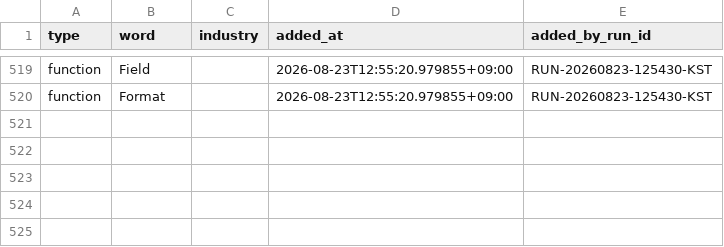
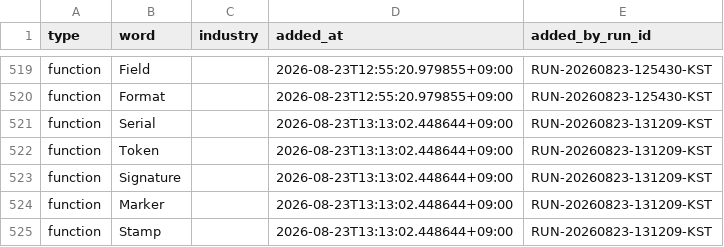
Before and after one commit to h0912w/SAAS_WORDS_TWO_claude_code_project_v2.4, a CSV file: config/word_bank_expansions.csv, drawn as a sheet; only a part is shown, gaps mark what is left out; the diff names each change by its address in the sheet, - before the commit and + after, or states it on an @@ line.

Commit message:
chore: word pipeline checkpoint for RUN-20260823-131209-KST

```diff
--- a/config/word_bank_expansions.csv
+++ b/config/word_bank_expansions.csv
+row 521: function | Serial |  | 2026-08-23T13:13:02.448644+09:00 | RUN-20260823-131209-KST
+row 522: function | Token |  | 2026-08-23T13:13:02.448644+09:00 | RUN-20260823-131209-KST
+row 523: function | Signature |  | 2026-08-23T13:13:02.448644+09:00 | RUN-20260823-131209-KST
+row 524: function | Marker |  | 2026-08-23T13:13:02.448644+09:00 | RUN-20260823-131209-KST
+row 525: function | Stamp |  | 2026-08-23T13:13:02.448644+09:00 | RUN-20260823-131209-KST
```
Also changed, not shown: output/_pipeline/analysis/round_history.csv, 7 other files.
